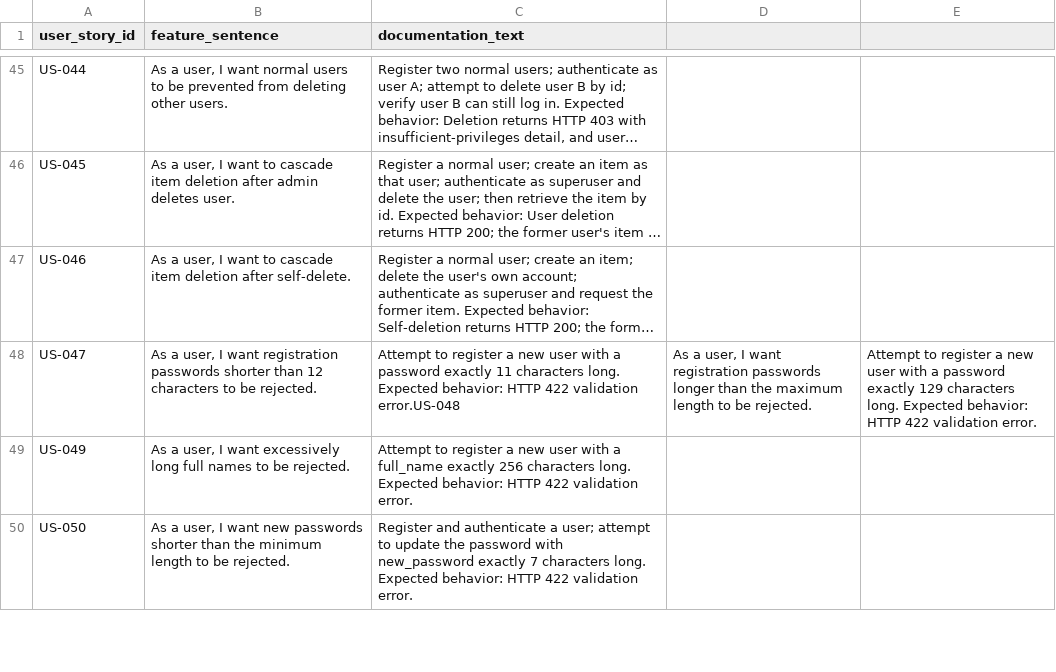
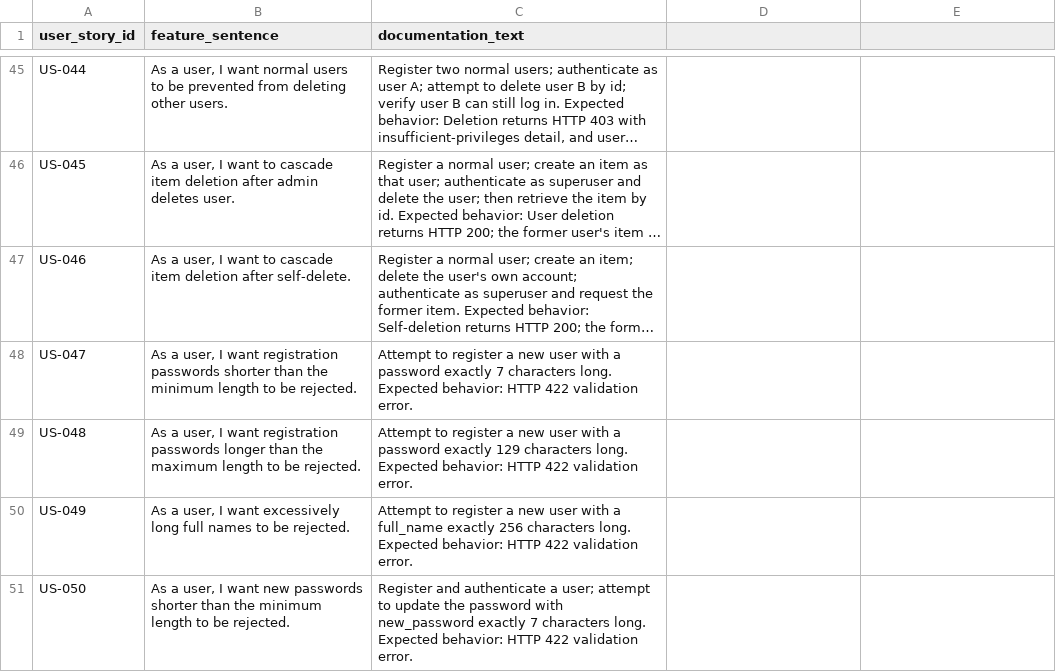
Before and after one commit to MoldovanAndrada/traceability_project, a CSV file: dataset restbench/user_stories.csv, drawn as a sheet; only a part is shown, gaps mark what is left out; long unchanged cells end in …; the diff names each change by its address in the sheet, - before the commit and + after, or states it on an @@ line.

Commit message:
undo

```diff
--- a/dataset restbench/user_stories.csv
+++ b/dataset restbench/user_stories.csv
-B48 (feature_sentence): …shorter than 12 characters to be…
+B48 (feature_sentence): …shorter than the minimum length to be…
-C48 (documentation_text): …password exactly 11 characters long. Expected behavior: HTTP 422 validation error.US-048
+C48 (documentation_text): …password exactly 7 characters long. Expected behavior: HTTP 422 validation error.
-D48: As a user, I want registration passwords longer than the maximum length to be rejected.
+D48: (empty)
-E48: Attempt to register a new user with a password exactly 129 characters long. Expected behavior: HTTP 422 validation error.
+E48: (empty)
+row 49: US-048 | As a user, I want registration passwords longer than the maximum length to be rejected. | Attempt to register a new user with a password exactly 129 characters long. Expected behavior: HTTP 422 validation error.
```
